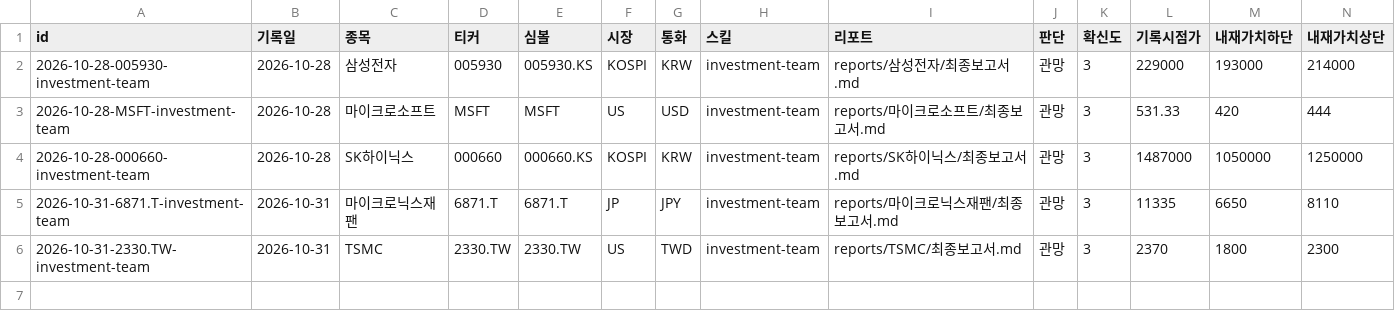
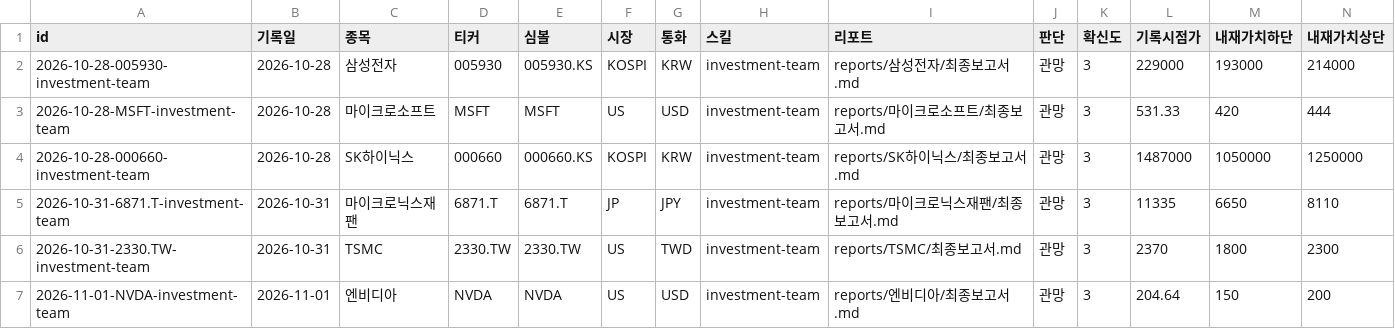
Before and after one commit to Junghyun99/ai-berkshire-fork, a CSV file: reports/decision-ledger.csv, drawn as a sheet; only a part is shown; rows hold the shown columns only; the diff names each change by its address in the sheet, - before the commit and + after, or states it on an @@ line.

```diff
--- a/reports/decision-ledger.csv
+++ b/reports/decision-ledger.csv
+row 7: 2026-11-01-NVDA-investment-team | 2026-11-01 | 엔비디아 | NVDA | NVDA | US | USD | investment-team | reports/엔비디아/최종보고서.md | 관망 | 3 | 204.64 | 150 | 200
```
Also changed, not shown: 4 other files.
